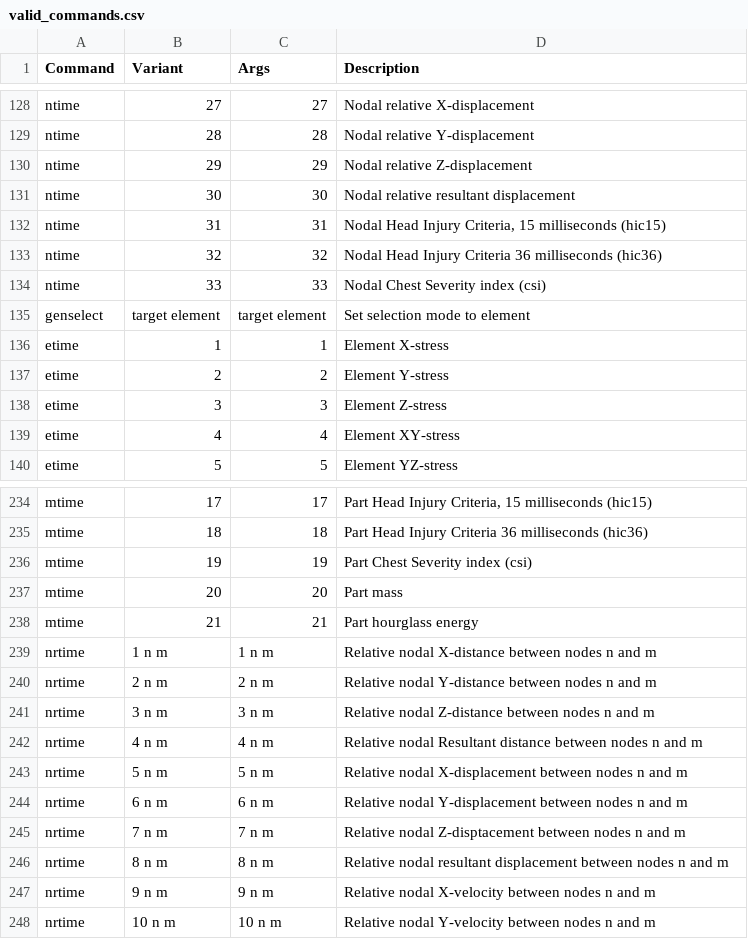
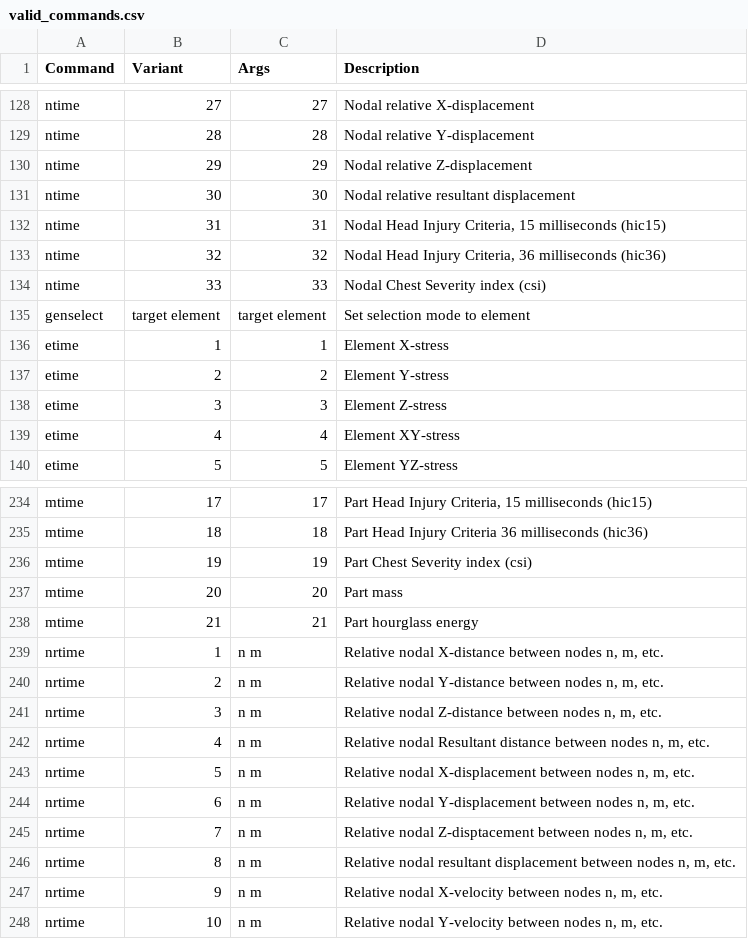
Before and after one commit to Hydrowelder/lsdyna-ls-prepost-cfile-support, a CSV file: valid_commands.csv, drawn as a sheet; only a part is shown, gaps mark what is left out; the diff covers the shown part only.

Commit message:
Added a ton of snippets and documentation for new commands

```diff
--- a/valid_commands.csv
+++ b/valid_commands.csv
@@ -132,3 +132,3 @@ ntime	30	30	Nodal relative resultant displacement
 ntime	31	31	Nodal Head Injury Criteria, 15 milliseconds (hic15)
-ntime	32	32	Nodal Head Injury Criteria 36 milliseconds (hic36)
+ntime	32	32	Nodal Head Injury Criteria, 36 milliseconds (hic36)
 ntime	33	33	Nodal Chest Severity index (csi)
@@ -238,11 +238,11 @@ mtime	20	20	Part mass
 mtime	21	21	Part hourglass energy
-nrtime	1 n m	1 n m	Relative nodal X-distance between nodes n and m
-nrtime	2 n m	2 n m	Relative nodal Y-distance between nodes n and m
-nrtime	3 n m	3 n m	Relative nodal Z-distance between nodes n and m
-nrtime	4 n m	4 n m	Relative nodal Resultant distance between nodes n and m
-nrtime	5 n m	5 n m	Relative nodal X-displacement between nodes n and m
-nrtime	6 n m	6 n m	Relative nodal Y-displacement between nodes n and m
-nrtime	7 n m	7 n m	Relative nodal Z-disptacement between nodes n and m
-nrtime	8 n m	8 n m	Relative nodal resultant displacement between nodes n and m
-nrtime	9 n m	9 n m	Relative nodal X-velocity between nodes n and m
-nrtime	10 n m	10 n m	Relative nodal Y-velocity between nodes n and m
+nrtime	1	n m	Relative nodal X-distance between nodes n, m, etc.
+nrtime	2	n m	Relative nodal Y-distance between nodes n, m, etc.
+nrtime	3	n m	Relative nodal Z-distance between nodes n, m, etc.
+nrtime	4	n m	Relative nodal Resultant distance between nodes n, m, etc.
+nrtime	5	n m	Relative nodal X-displacement between nodes n, m, etc.
+nrtime	6	n m	Relative nodal Y-displacement between nodes n, m, etc.
+nrtime	7	n m	Relative nodal Z-disptacement between nodes n, m, etc.
+nrtime	8	n m	Relative nodal resultant displacement between nodes n, m, etc.
+nrtime	9	n m	Relative nodal X-velocity between nodes n, m, etc.
+nrtime	10	n m	Relative nodal Y-velocity between nodes n, m, etc.
```
Also changed, not shown: 21 edited cells elsewhere in this file, 3 other files.
